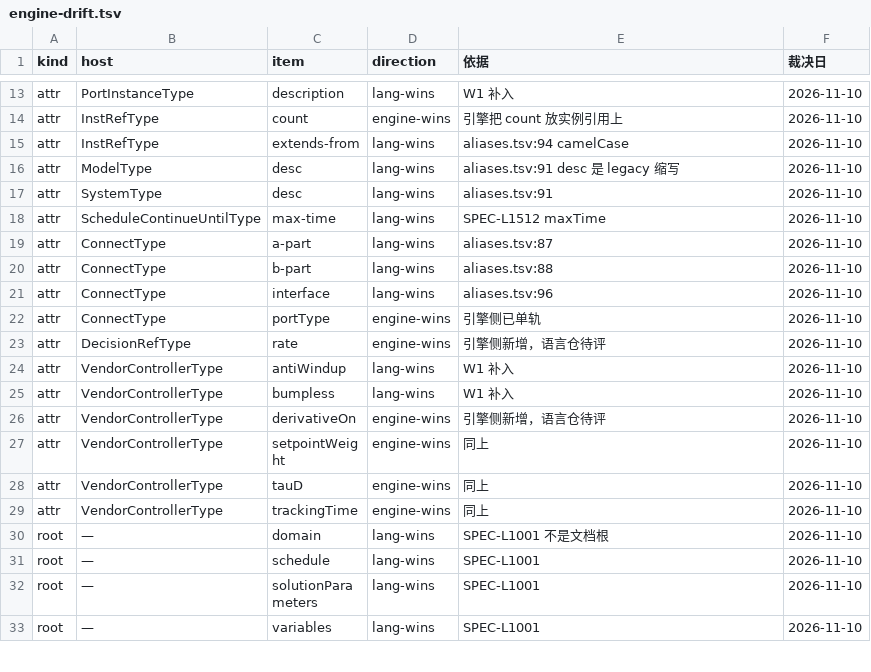
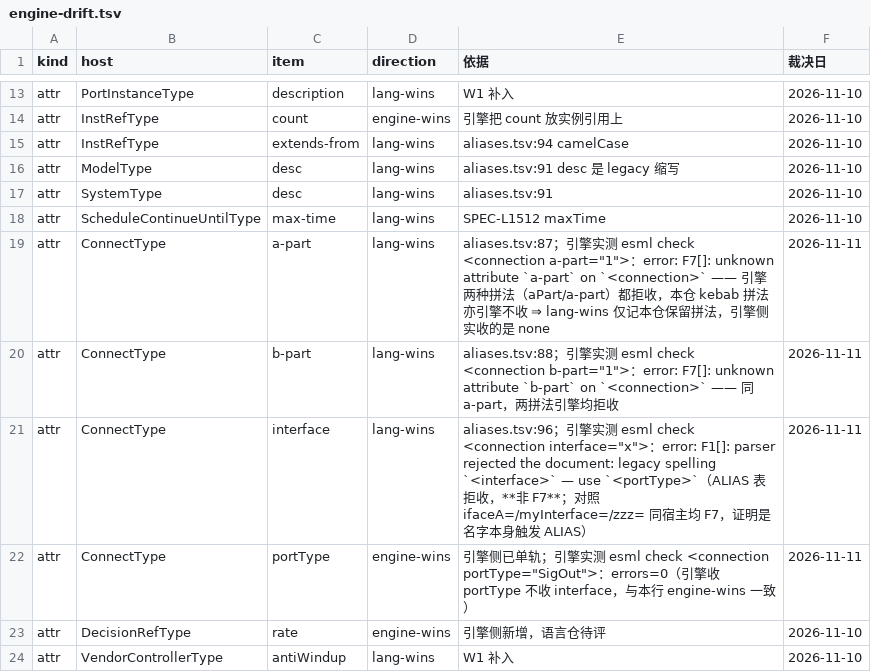
Before and after one commit to ai4energy/esml-language, a TSV file: tools/engine-drift.tsv, drawn as a sheet; only a part is shown, gaps mark what is left out; the shorter side is filled out with more unchanged rows.

Commit message:
gates: W17——8 条 rejected 行裁决与台账落账（domain/side 按宿主拆行）
attr-acceptance.tsv（新建，自 union 线 42 行基线落地）：
- phase@<clock> 补引擎自相矛盾点出（schema:527 ClockType 声明 phase、parser 白名单无之），
  W18 重跑坐实 F7（探针落盘件未注入的 errors=0 已证伪）；
- synchronize evidence 写清值依赖（="true" IE8 拒收 / ="false" 收下未实现），不拆行——
  同属性取值是触发条件，拆行造「同宿同键两行」假异属性；
- domain 按宿主拆：PortTypeDef/<portType> 保留 rejected-legacy（F1 legacy spelling），
  新增 InstRefType/<instance>、ModelType/<modelType>、SystemType/<system> 三行 no-example
  （实测 errors=0 但 esml solve 语义无效 ⇒ §5.2 顶层 SET 先例，不补示例）；
- side 按宿主拆：PortInstanceType/<modelType><ports><port> 保留 rejected-legacy（F1 unknown），
  新增 PortMarkType/<annotation><port> 一行 no-example（errors=0 但 side 只属标注侧图形标记，
  引擎 check 不消费其值）；
- 头部 共 42→46 行 / 待落地 0→5 行（4 条 no-example 不计数，5 系 union 线既有 accepted 无示例行）。

engine-drift.tsv：ConnectType 四行（a-part/b-part/interface/portType）各补一条引擎实测原文
（a-part/b-part F7 两拼法均拒收、interface F1 legacy spelling ALIAS 拒收非 F7、portType errors=0），
方向全保留、只改判据、闸未动。

check-attr-acceptance.py（新建，自 union 线）：INJECT 配方加 host 感知的 domain 分支
（同属性多宿主拆行后，单一配方无法区分 <instance>/<modelType>/<system>，按 (attr,host)
补宿主感知配方指向 L5-instance/instance-basic.esml）。不改判定，只让 --engine-check 对拆行后
各宿主找对锚件。

docs/coverage.md §5.3 记账：domain（三宿主）、side（PortMarkType）语义无效不补示例，
照 §5.2 顶层 SET 先例。

```diff
--- a/tools/engine-drift.tsv
+++ b/tools/engine-drift.tsv
@@ -18,6 +18,6 @@ attr	SystemType	desc	lang-wins	aliases.tsv:91	2026-11-10
 attr	ScheduleContinueUntilType	max-time	lang-wins	SPEC-L1512 maxTime	2026-11-10
-attr	ConnectType	a-part	lang-wins	aliases.tsv:87	2026-11-10
-attr	ConnectType	b-part	lang-wins	aliases.tsv:88	2026-11-10
-attr	ConnectType	interface	lang-wins	aliases.tsv:96	2026-11-10
-attr	ConnectType	portType	engine-wins	引擎侧已单轨	2026-11-10
+attr	ConnectType	a-part	lang-wins	aliases.tsv:87；引擎实测 esml check <connection a-part="1">：error: F7[]: unknown attribute `a-part` on `<connection>` —— 引擎两种拼法（aPart/a-part）都拒收，本仓 kebab 拼法亦引擎不收 ⇒ lang-wins 仅记本仓保留拼法，引擎侧实收的是 none	2026-11-11
+attr	ConnectType	b-part	lang-wins	aliases.tsv:88；引擎实测 esml check <connection b-part="1">：error: F7[]: unknown attribute `b-part` on `<connection>` —— 同 a-part，两拼法引擎均拒收	2026-11-11
+attr	ConnectType	interface	lang-wins	aliases.tsv:96；引擎实测 esml check <connection interface="x">：error: F1[]: parser rejected the document: legacy spelling `<interface>` — use `<portType>`（ALIAS 表拒收，**非 F7**；对照 ifaceA=/myInterface=/zzz= 同宿主均 F7，证明是名字本身触发 ALIAS）	2026-11-11
+attr	ConnectType	portType	engine-wins	引擎侧已单轨；引擎实测 esml check <connection portType="SigOut">：errors=0（引擎收 portType 不收 interface，与本行 engine-wins 一致）	2026-11-11
 attr	DecisionRefType	rate	engine-wins	引擎侧新增，语言仓待评	2026-11-10
```
Also changed, not shown: 3 other files.
